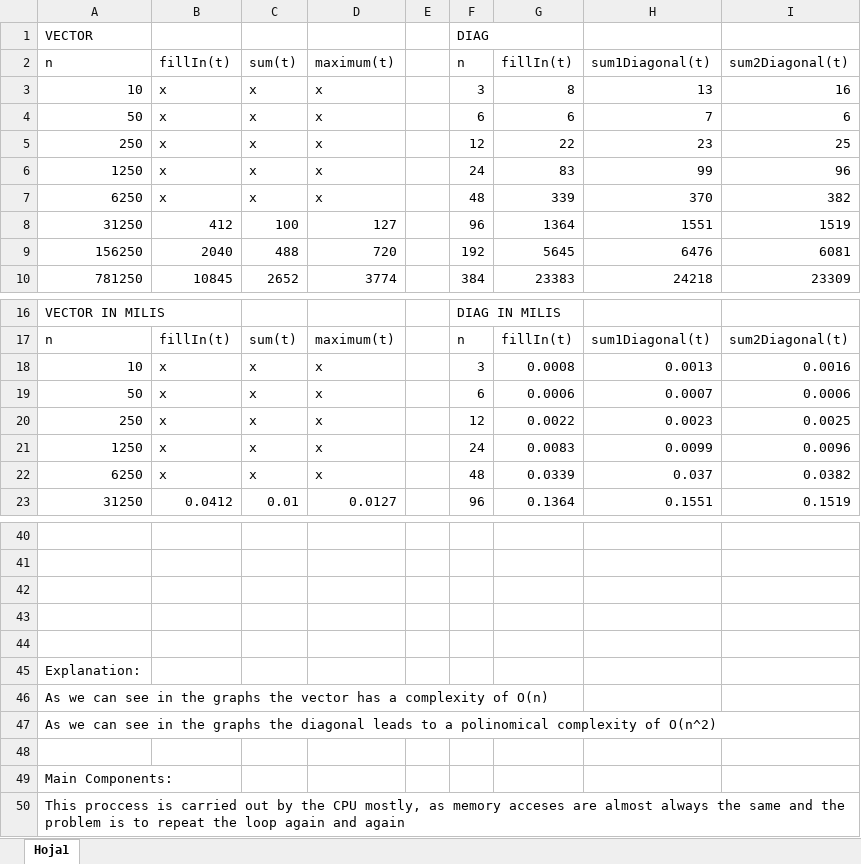
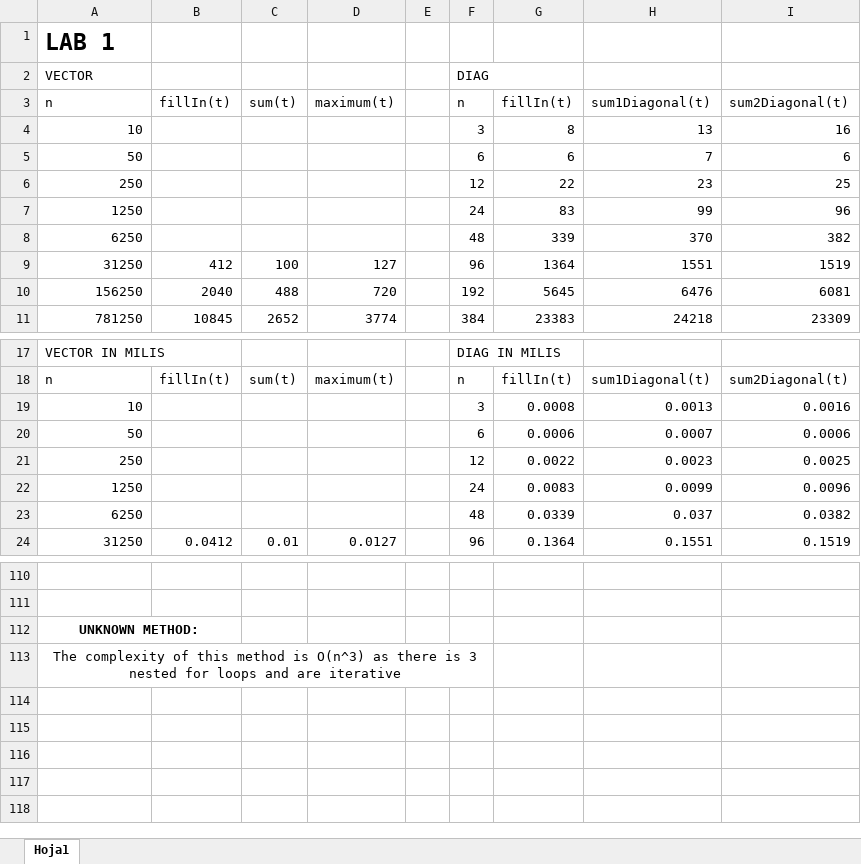
Before and after one commit to SergioFaya/Algorithimics, an Excel workbook: Lab1.xlsx, sheet Hoja1, drawn as a sheet; only a part is shown, gaps mark what is left out; values as stored, in another font and other column widths than the file's, no borders; charts and pictures not drawn; removed rows and columns are numbered as before the commit, all else as after; the diff covers the shown part only; the diff names each change by its address in the sheet, - before the commit and + after, or states it on an @@ line.

```diff
--- a/Lab1.xlsx (sheet Hoja1)
+++ b/Lab1.xlsx (sheet Hoja1)
+row 1: LAB 1
-B4:B8: x
+B4:B8: (empty)
-C4:C8: x
+C4:C8: (empty)
-D4:D8: x
+D4:D8: (empty)
-B19:B23: x
+B19:B23: (empty)
-C19:C23: x
+C19:C23: (empty)
-D19:D23: x
+D19:D23: (empty)
-row 42: (empty)
-row 43: (empty)
-row 44: (empty)
-A112: Explanation:
+A112: UNKNOWN METHOD:
-A112:A113 alignment: left
+A112:A113 alignment: center
-A112 bold: off
+A112 bold: on
+A112:B112 merged
-A113: As we can see in the graphs the vector has a complexity of O(n)
+A113: The complexity of this method is O(n^3) as there is 3 nested for loops and are iterative
+A113:F113 merged
-row 47: As we can see in the graphs the diagonal leads to a polinomical complexity of O(n^2)
-row 48: (empty)
@@ row 49 moved to row 50: Main Components: @@
-row 50: This proccess is carried out by the CPU mostly, as memory acceses are almost always the same and the problem is to repeat the loop again and again
```
Also changed, not shown: 68 added rows elsewhere in this sheet, formulas that keep their value, charts or pictures, Lab2.xlsx, 2 other files.
